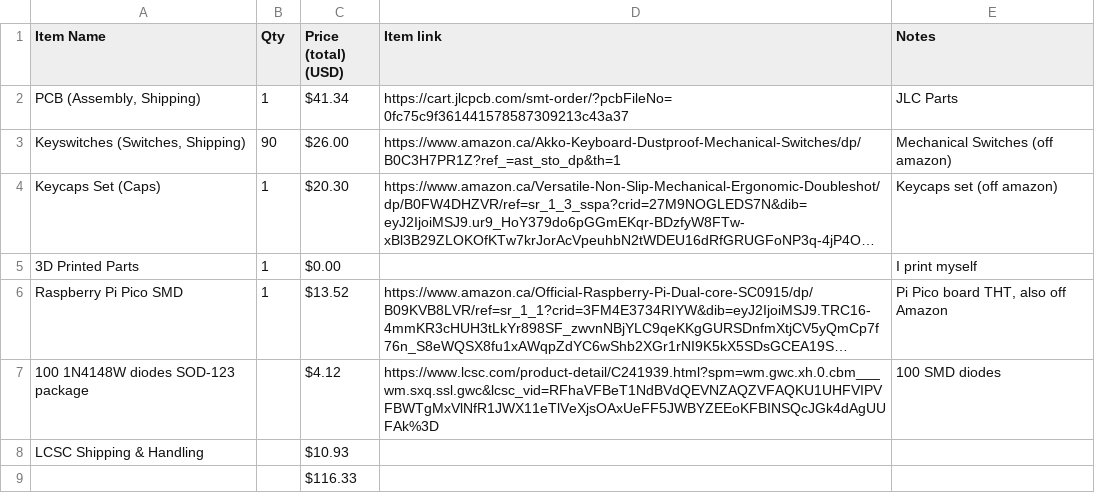
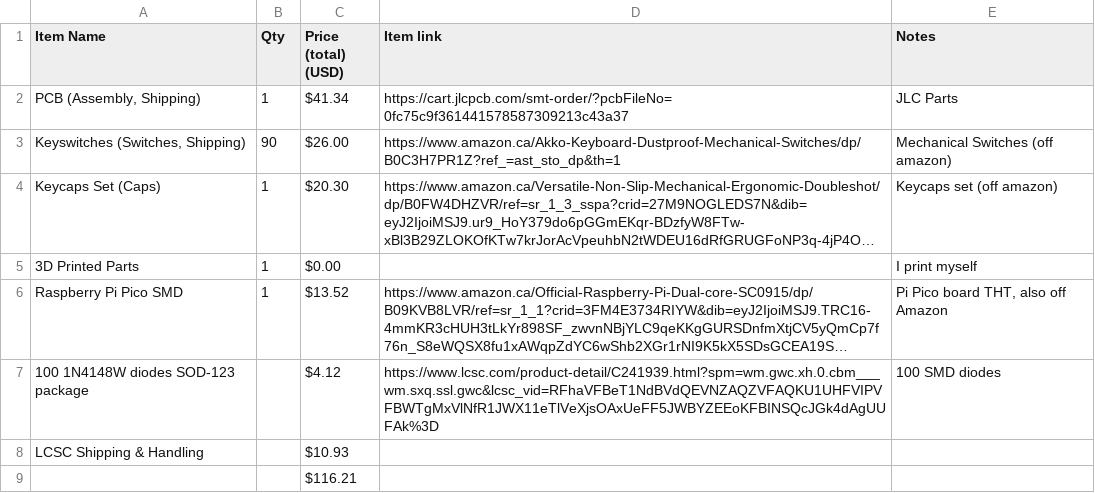
Before and after one commit to supersoimon/big-keyboard, a CSV file: BOM.csv, drawn as a sheet; long unchanged cells end in …; the diff names each change by its address in the sheet, - before the commit and + after, or states it on an @@ line.

Commit message:
Update BOM.csv

```diff
--- a/BOM.csv
+++ b/BOM.csv
-C9 (Price (total) (USD)): $116.33
+C9 (Price (total) (USD)): $116.21
```
